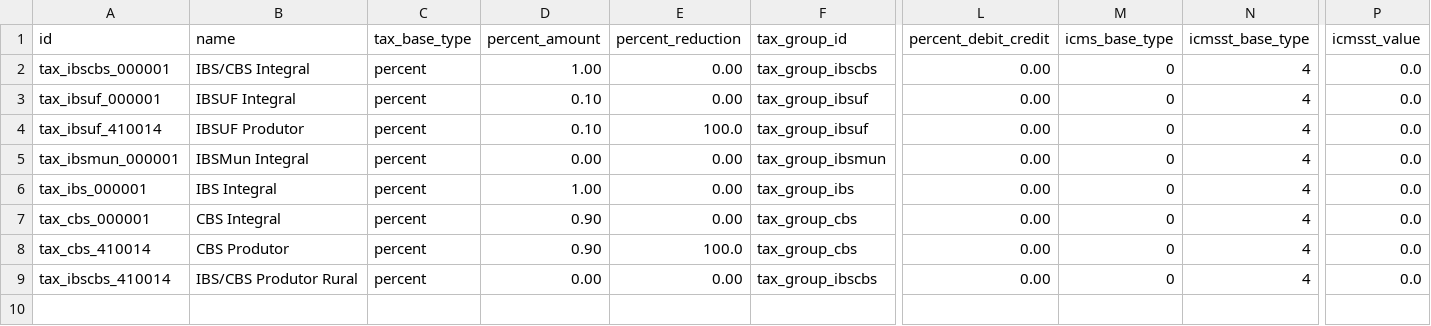
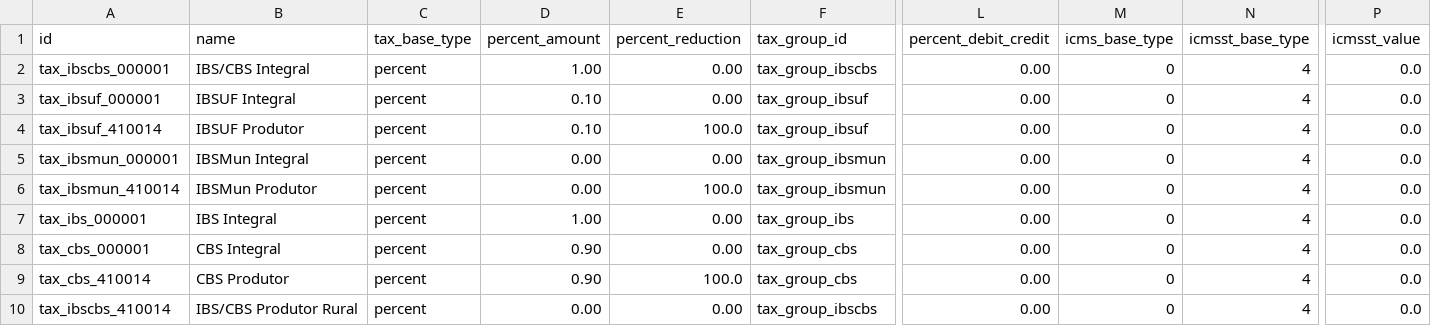
Before and after one commit to ATSTI/ats-odoo, a CSV file: l10n_br_account_nfe_IBSCBS/data/l10n_br_fiscal.tax.csv, drawn as a sheet; only a part is shown, gaps mark what is left out; rows hold the shown columns only; the diff names each change by its address in the sheet, - before the commit and + after, or states it on an @@ line.

Commit message:
como a maioria e produtor rural

```diff
--- a/l10n_br_account_nfe_IBSCBS/data/l10n_br_fiscal.tax.csv
+++ b/l10n_br_account_nfe_IBSCBS/data/l10n_br_fiscal.tax.csv
+row 6: tax_ibsmun_410014 | IBSMun Produtor | percent | 0.00 | 100.0 | tax_group_ibsmun | 0.00 | 0 | 4 | 0.0
```
Also changed, not shown: 2 other files.
